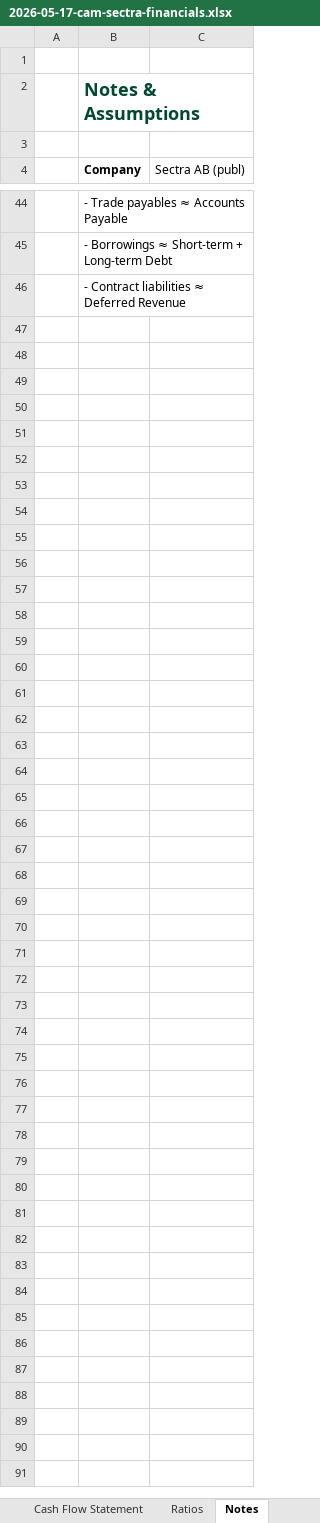
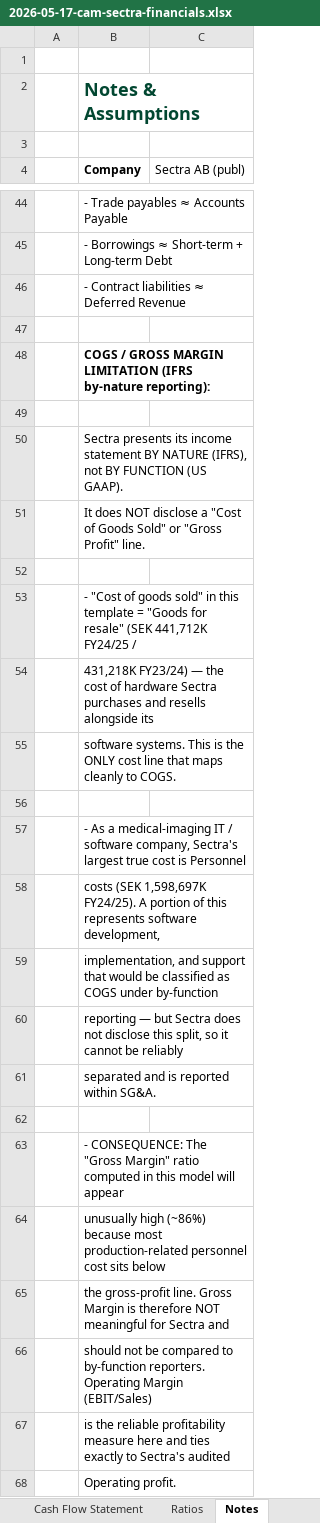
Before and after one commit to hiencam-V33/Corporate-Finance, an Excel workbook: models/builds/2026-05-17-cam-sectra-financials.xlsx, sheet Notes, drawn as a sheet; only a part is shown, gaps mark what is left out; values as stored, in another font and other column widths than the file's, no borders; the diff names each change by its address in the sheet, - before the commit and + after, or states it on an @@ line.

Commit message:
update data to Income Statement of the Template
Update data to Income Statement, still need to find Dividends to complete

```diff
--- a/models/builds/2026-05-17-cam-sectra-financials.xlsx (sheet Notes)
+++ b/models/builds/2026-05-17-cam-sectra-financials.xlsx (sheet Notes)
+row 47: (empty)
+row 48:  | COGS / GROSS MARGIN LIMITATION (IFRS by-nature reporting):
+row 49: (empty)
+row 50:  | Sectra presents its income statement BY NATURE (IFRS), not BY FUNCTION (US GAAP).
+row 51:  | It does NOT disclose a "Cost of Goods Sold" or "Gross Profit" line.
+row 52: (empty)
+row 53:  | - "Cost of goods sold" in this template = "Goods for resale" (SEK 441,712K FY24/25 /
+row 54:  | 431,218K FY23/24) — the cost of hardware Sectra purchases and resells alongside its
+row 55:  | software systems. This is the ONLY cost line that maps cleanly to COGS.
+row 56: (empty)
+row 57:  | - As a medical-imaging IT / software company, Sectra's largest true cost is Personnel
+row 58:  | costs (SEK 1,598,697K FY24/25). A portion of this represents software development,
+row 59:  | implementation, and support that would be classified as COGS under by-function
+row 60:  | reporting — but Sectra does not disclose this split, so it cannot be reliably
+row 61:  | separated and is reported within SG&A.
+row 62: (empty)
+row 63:  | - CONSEQUENCE: The "Gross Margin" ratio computed in this model will appear
+row 64:  | unusually high (~86%) because most production-related personnel cost sits below
+row 65:  | the gross-profit line. Gross Margin is therefore NOT meaningful for Sectra and
+row 66:  | should not be compared to by-function reporters. Operating Margin (EBIT/Sales)
+row 67:  | is the reliable profitability measure here and ties exactly to Sectra's audited
+row 68:  | Operating profit.
```
Also changed, not shown: sheet Balance Sheet, sheet Income Statement, sheet Ratios, sheet Cash Flow Statement.
